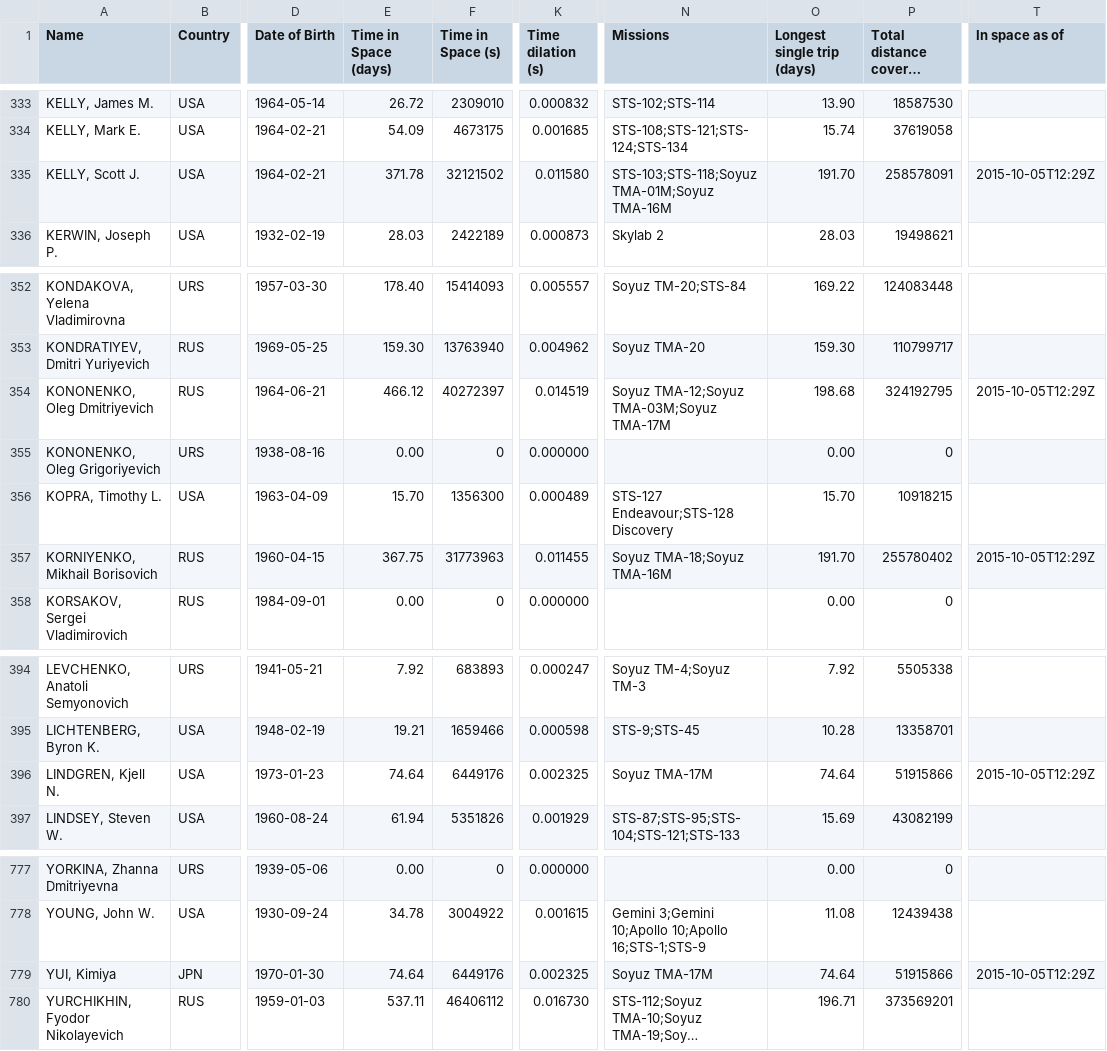
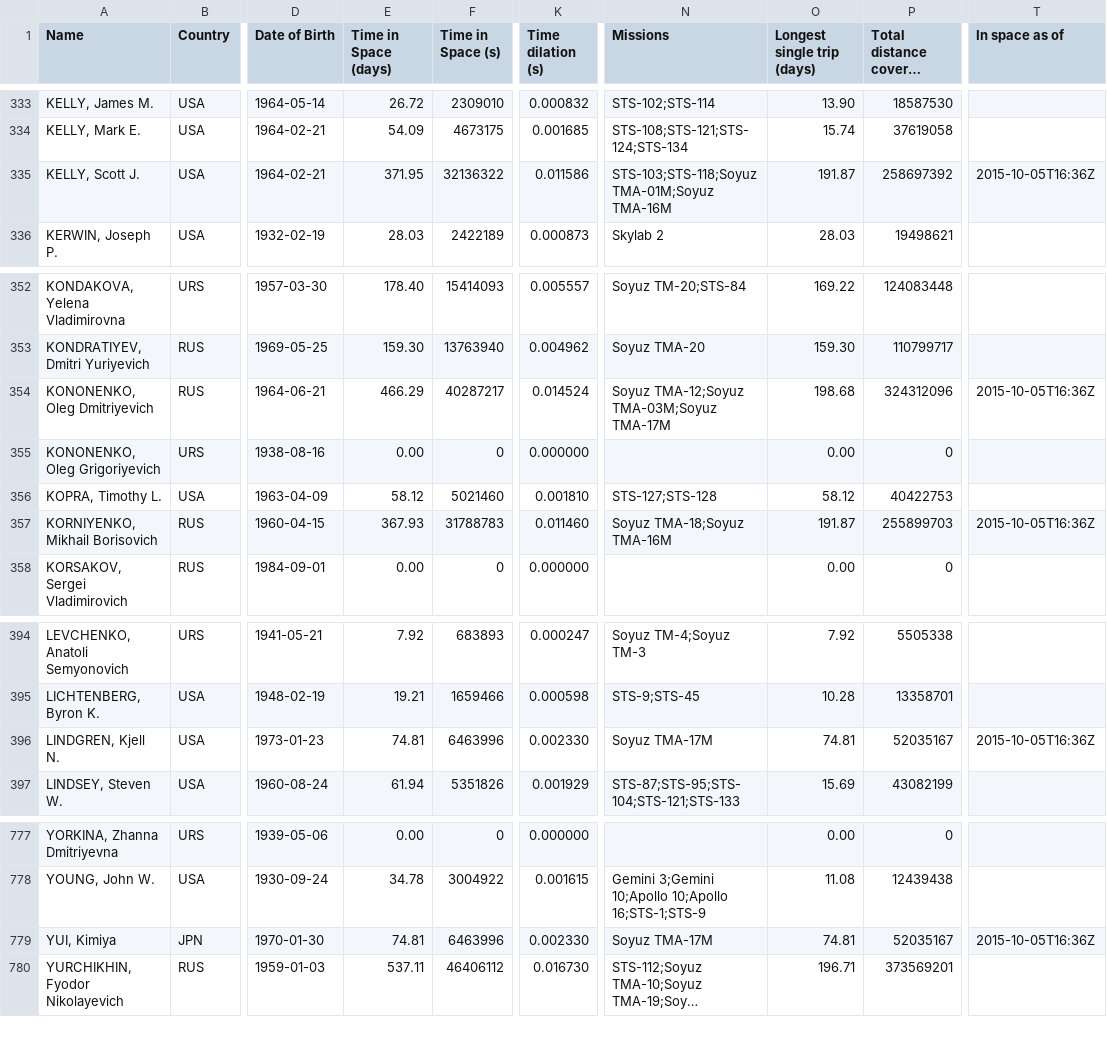
Before and after one commit to cosmos-book/cosmos-book.github.io, a TSV file: human-spaceflight/data/processed/astronauts.tsv, drawn as a sheet; only a part is shown, gaps mark what is left out; long unchanged cells end in …; the diff covers the shown part only; the diff names each change by its address in the sheet, - before the commit and + after, or states it on an @@ line.

```diff
--- a/human-spaceflight/data/processed/astronauts.tsv
+++ b/human-spaceflight/data/processed/astronauts.tsv
-E335 (Time in Space (days)): 371.78
+E335 (Time in Space (days)): 371.95
-F335 (Time in Space (s)): 32121502
+F335 (Time in Space (s)): 32136322
-K335 (Time dilation (s)): 0.011580
+K335 (Time dilation (s)): 0.011586
-O335 (Longest single trip (days)): 191.70
+O335 (Longest single trip (days)): 191.87
-P335 (Total distance covered (km)): 258578091
+P335 (Total distance covered (km)): 258697392
-T335 (In space as of): 2015-10-05T12:29Z
+T335 (In space as of): 2015-10-05T16:36Z
-E354 (Time in Space (days)): 466.12
+E354 (Time in Space (days)): 466.29
-F354 (Time in Space (s)): 40272397
+F354 (Time in Space (s)): 40287217
-K354 (Time dilation (s)): 0.014519
+K354 (Time dilation (s)): 0.014524
-P354 (Total distance covered (km)): 324192795
+P354 (Total distance covered (km)): 324312096
-T354 (In space as of): 2015-10-05T12:29Z
+T354 (In space as of): 2015-10-05T16:36Z
-E356 (Time in Space (days)): 15.70
+E356 (Time in Space (days)): 58.12
-F356 (Time in Space (s)): 1356300
+F356 (Time in Space (s)): 5021460
-K356 (Time dilation (s)): 0.000489
+K356 (Time dilation (s)): 0.001810
-N356 (Missions): STS-127 Endeavour;STS-128 Discovery
+N356 (Missions): STS-127;STS-128
-O356 (Longest single trip (days)): 15.70
+O356 (Longest single trip (days)): 58.12
-P356 (Total distance covered (km)): 10918215
+P356 (Total distance covered (km)): 40422753
-E357 (Time in Space (days)): 367.75
+E357 (Time in Space (days)): 367.93
-F357 (Time in Space (s)): 31773963
+F357 (Time in Space (s)): 31788783
-K357 (Time dilation (s)): 0.011455
+K357 (Time dilation (s)): 0.011460
-O357 (Longest single trip (days)): 191.70
+O357 (Longest single trip (days)): 191.87
-P357 (Total distance covered (km)): 255780402
+P357 (Total distance covered (km)): 255899703
-T357 (In space as of): 2015-10-05T12:29Z
+T357 (In space as of): 2015-10-05T16:36Z
-E396 (Time in Space (days)): 74.64
+E396 (Time in Space (days)): 74.81
-F396 (Time in Space (s)): 6449176
+F396 (Time in Space (s)): 6463996
-K396 (Time dilation (s)): 0.002325
+K396 (Time dilation (s)): 0.002330
-O396 (Longest single trip (days)): 74.64
+O396 (Longest single trip (days)): 74.81
-P396 (Total distance covered (km)): 51915866
+P396 (Total distance covered (km)): 52035167
-T396 (In space as of): 2015-10-05T12:29Z
+T396 (In space as of): 2015-10-05T16:36Z
-E779 (Time in Space (days)): 74.64
+E779 (Time in Space (days)): 74.81
-F779 (Time in Space (s)): 6449176
+F779 (Time in Space (s)): 6463996
-K779 (Time dilation (s)): 0.002325
+K779 (Time dilation (s)): 0.002330
-O779 (Longest single trip (days)): 74.64
+O779 (Longest single trip (days)): 74.81
-P779 (Total distance covered (km)): 51915866
+P779 (Total distance covered (km)): 52035167
-T779 (In space as of): 2015-10-05T12:29Z
+T779 (In space as of): 2015-10-05T16:36Z
```
Also changed, not shown: 5 edited cells elsewhere in this file, 4 other files.
